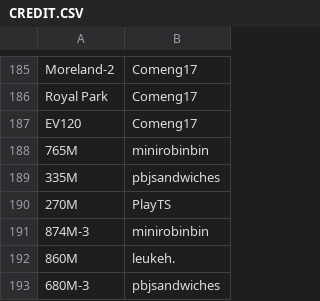
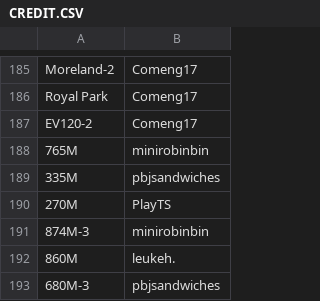
Before and after one commit to XM9G/railway-photos, a CSV file: CREDIT.CSV, drawn as a sheet; only a part is shown, gaps mark what is left out.

Commit message:
fixed credits

```diff
--- a/CREDIT.CSV
+++ b/CREDIT.CSV
@@ -186,3 +186,3 @@ Moreland-2,Comeng17
 Royal Park,Comeng17
-EV120,Comeng17
+EV120-2,Comeng17
 765M,minirobinbin
```
